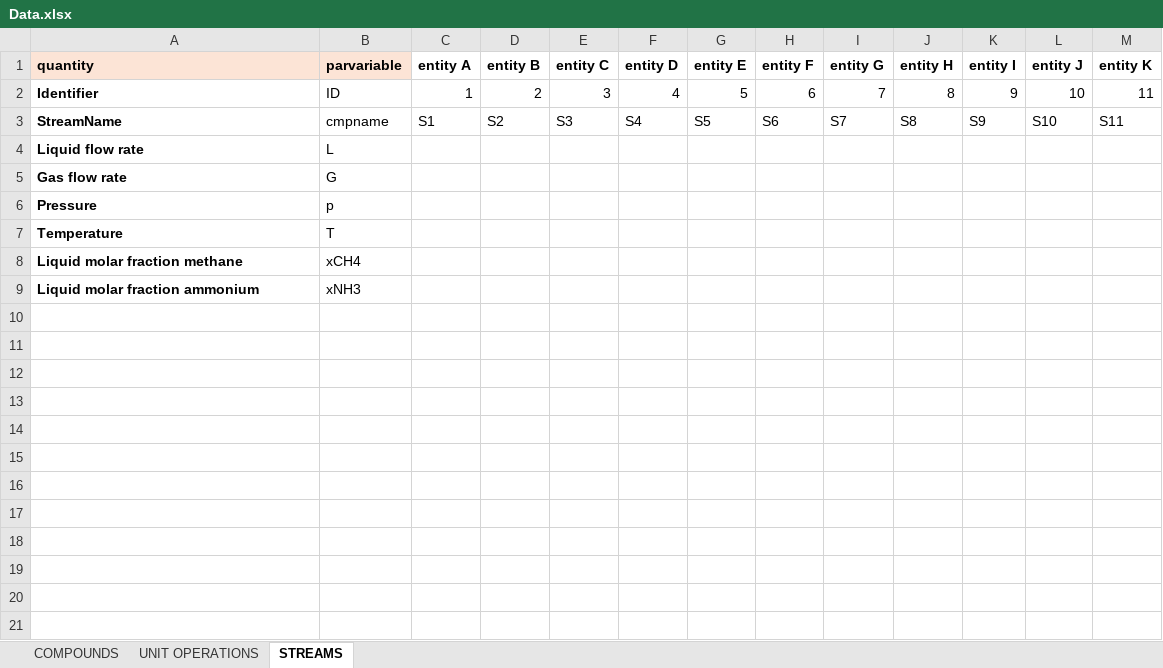
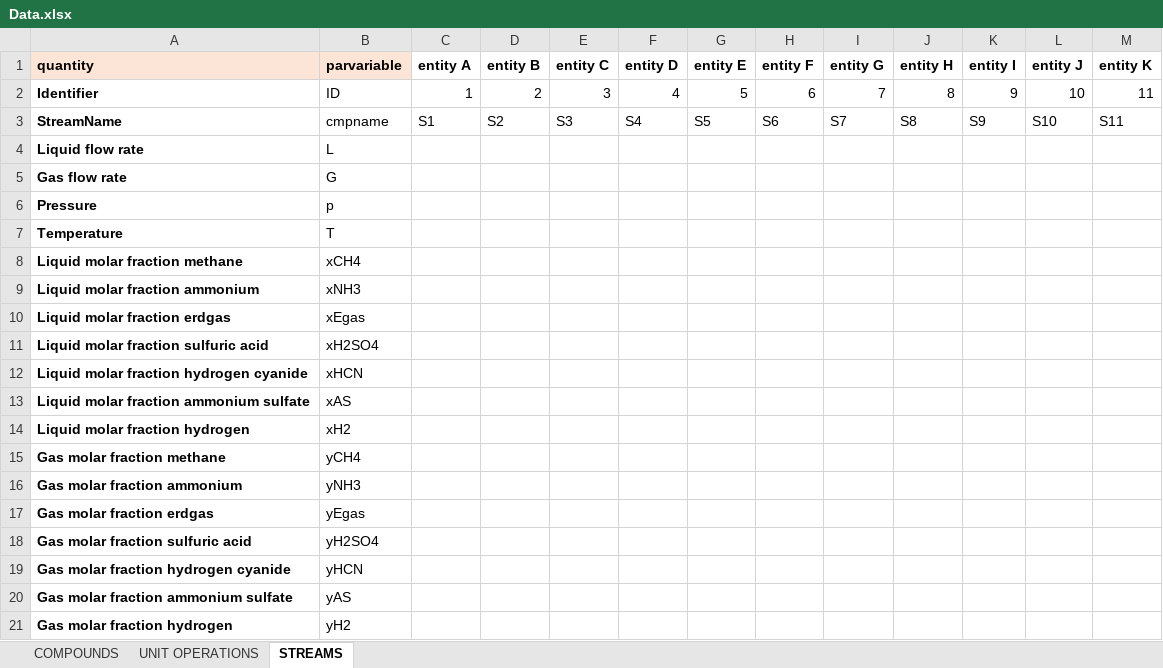
Before and after one commit to triceert/CS, an Excel workbook: MatlabWD/Data.xlsx, sheet STREAMS, drawn as a sheet; values as stored, in another font and other column widths than the file's, no borders; the diff names each change by its address in the sheet, - before the commit and + after, or states it on an @@ line.

```diff
--- a/MatlabWD/Data.xlsx (sheet STREAMS)
+++ b/MatlabWD/Data.xlsx (sheet STREAMS)
+row 10: Liquid molar fraction erdgas | xEgas
+row 11: Liquid molar fraction sulfuric acid | xH2SO4
+row 12: Liquid molar fraction hydrogen cyanide | xHCN
+row 13: Liquid molar fraction ammonium sulfate | xAS
+row 14: Liquid molar fraction hydrogen | xH2
+row 15: Gas molar fraction methane | yCH4
+row 16: Gas molar fraction ammonium | yNH3
+row 17: Gas molar fraction erdgas | yEgas
+row 18: Gas molar fraction sulfuric acid | yH2SO4
+row 19: Gas molar fraction hydrogen cyanide | yHCN
+row 20: Gas molar fraction ammonium sulfate | yAS
+row 21: Gas molar fraction hydrogen | yH2
```
Also changed, not shown: sheet COMPOUNDS.
